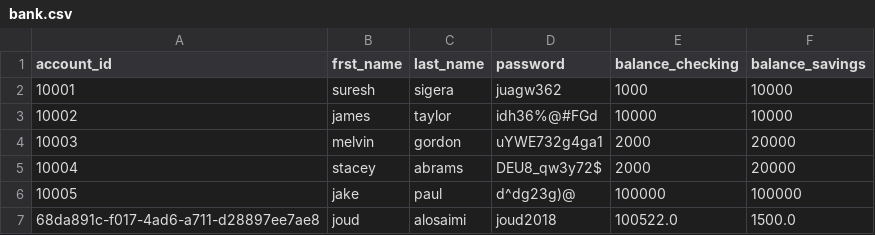
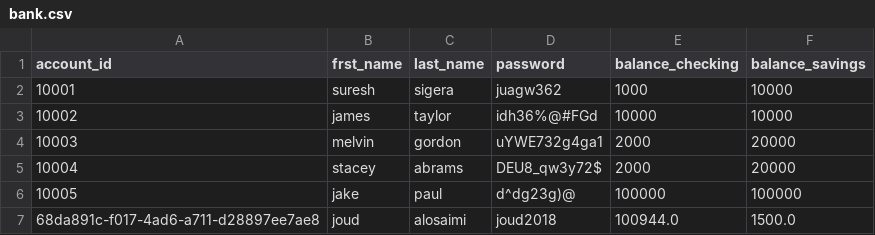
Before and after one commit to JoudKhalidAlosaimi/Banking-Project, a CSV file: bank.csv, drawn as a sheet.

```diff
--- a/bank.csv
+++ b/bank.csv
@@ -6,2 +6,2 @@ account_id,frst_name,last_name,password,balance_checking,balance_savings
 10005,jake,paul,d^dg23g)@,100000,100000
-68da891c-f017-4ad6-a711-d28897ee7ae8,joud,alosaimi,joud2018,100522.0,1500.0
+68da891c-f017-4ad6-a711-d28897ee7ae8,joud,alosaimi,joud2018,100944.0,1500.0
```
Also changed, not shown: 1 other file.
